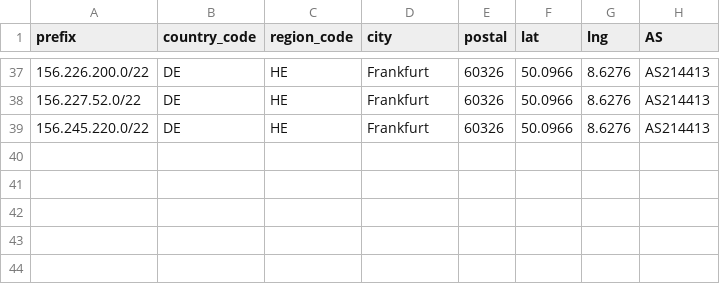
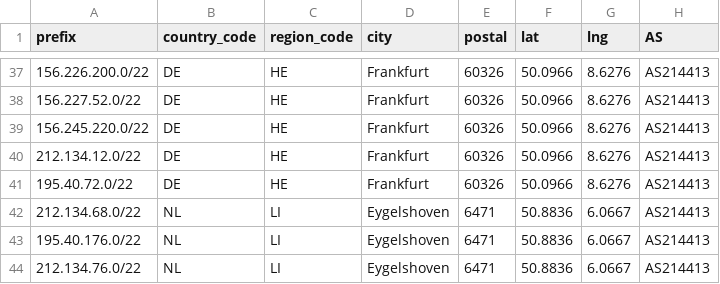
Before and after one commit to SecureLinkNetworks/geofeed, a CSV file: geofeed.csv, drawn as a sheet; only a part is shown, gaps mark what is left out; the diff names each change by its address in the sheet, - before the commit and + after, or states it on an @@ line.

Commit message:
Update geofeed.csv

```diff
--- a/geofeed.csv
+++ b/geofeed.csv
+row 40: 212.134.12.0/22 | DE | HE | Frankfurt | 60326 | 50.0966 | 8.6276 | AS214413
+row 41: 195.40.72.0/22 | DE | HE | Frankfurt | 60326 | 50.0966 | 8.6276 | AS214413
+row 42: 212.134.68.0/22 | NL | LI | Eygelshoven | 6471 | 50.8836 | 6.0667 | AS214413
+row 43: 195.40.176.0/22 | NL | LI | Eygelshoven | 6471 | 50.8836 | 6.0667 | AS214413
+row 44: 212.134.76.0/22 | NL | LI | Eygelshoven | 6471 | 50.8836 | 6.0667 | AS214413
```
